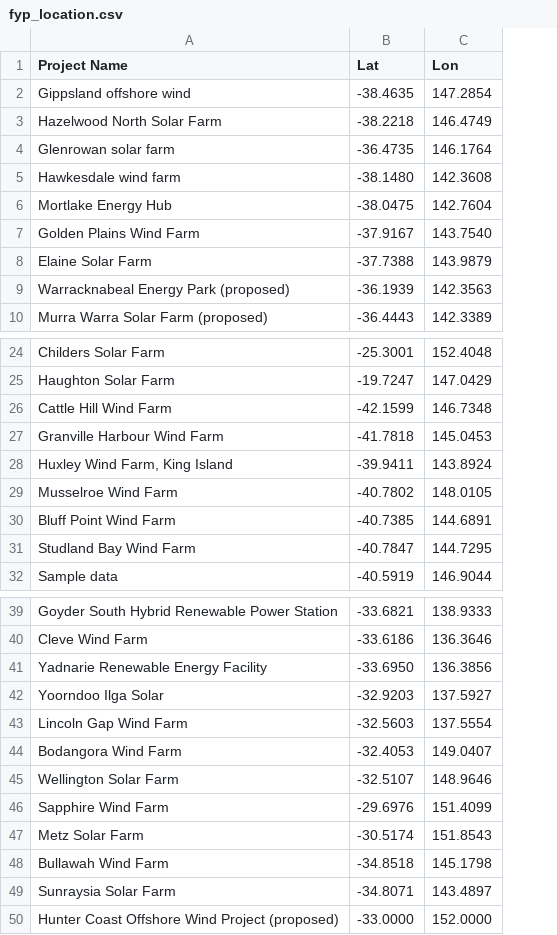
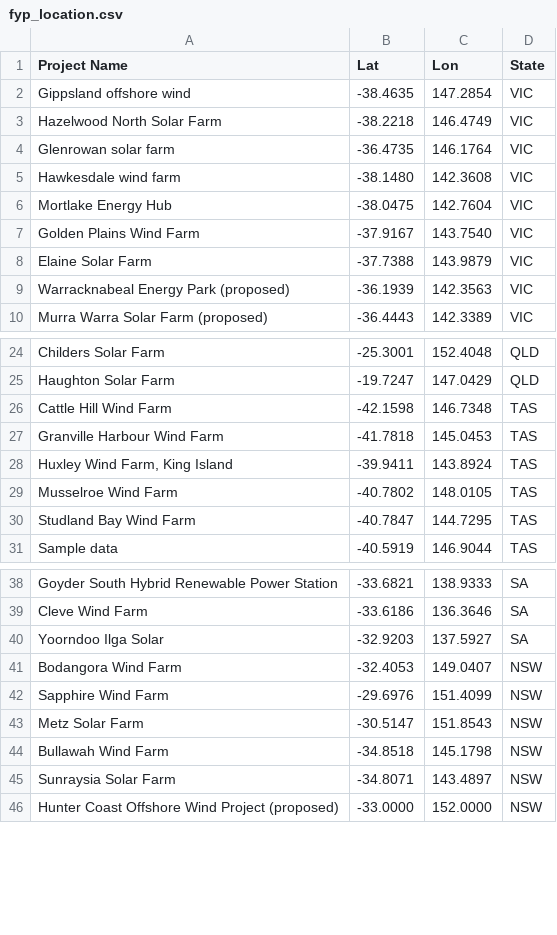
Before and after one commit to joyliumeaden-hash/FYP_Hubs-or-Dubs, a CSV file: fyp_location.csv, drawn as a sheet; only a part is shown, gaps mark what is left out; removed rows and columns are numbered as before the commit, all else as after; the diff names each change by its address in the sheet, - before the commit and + after, or states it on an @@ line.

Commit message:
Add files via upload

```diff
--- a/fyp_location.csv
+++ b/fyp_location.csv
+column D (State), rows 2-10: all VIC; rows 24-31: QLD | QLD | TAS | TAS | TAS | TAS | TAS | TAS; rows 38-46: SA | SA | SA | NSW | NSW | NSW | NSW | NSW | NSW
-B26 (Lat): -42.1599
+B26 (Lat): -42.1598
-row 30: Bluff Point Wind Farm | -40.7385 | 144.6891
-row 41: Yadnarie Renewable Energy Facility | -33.6950 | 136.3856
-row 43: Lincoln Gap Wind Farm | -32.5603 | 137.5554
-row 45: Wellington Solar Farm | -32.5107 | 148.9646
-B43 (Lat): -30.5174
+B43 (Lat): -30.5147
```
